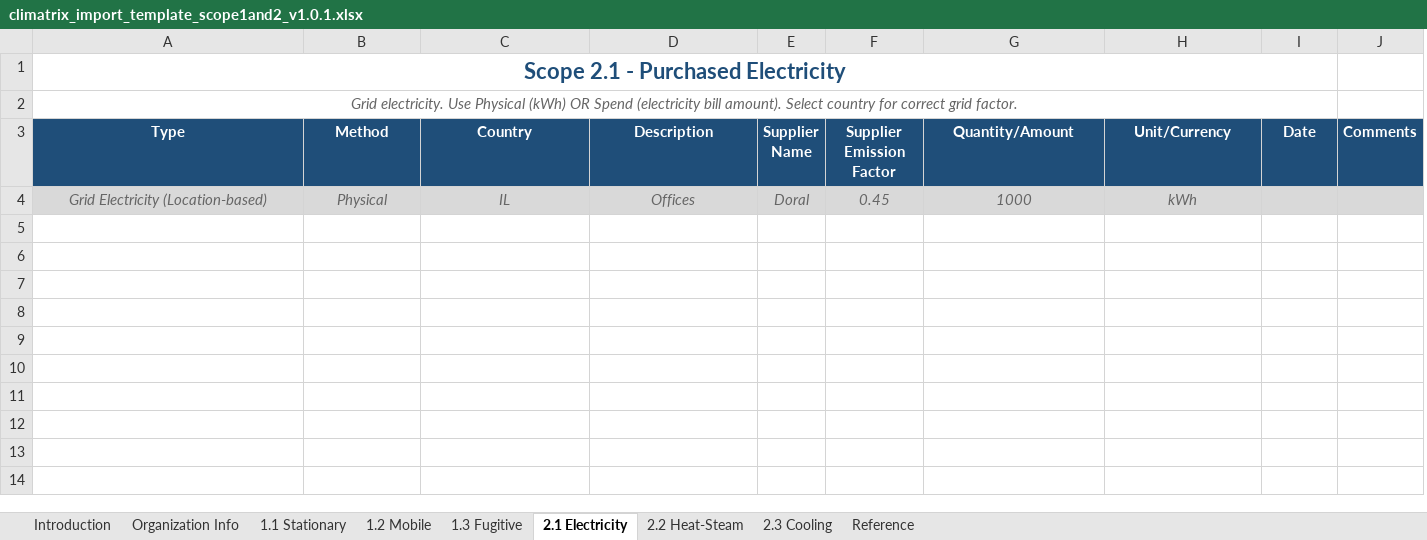
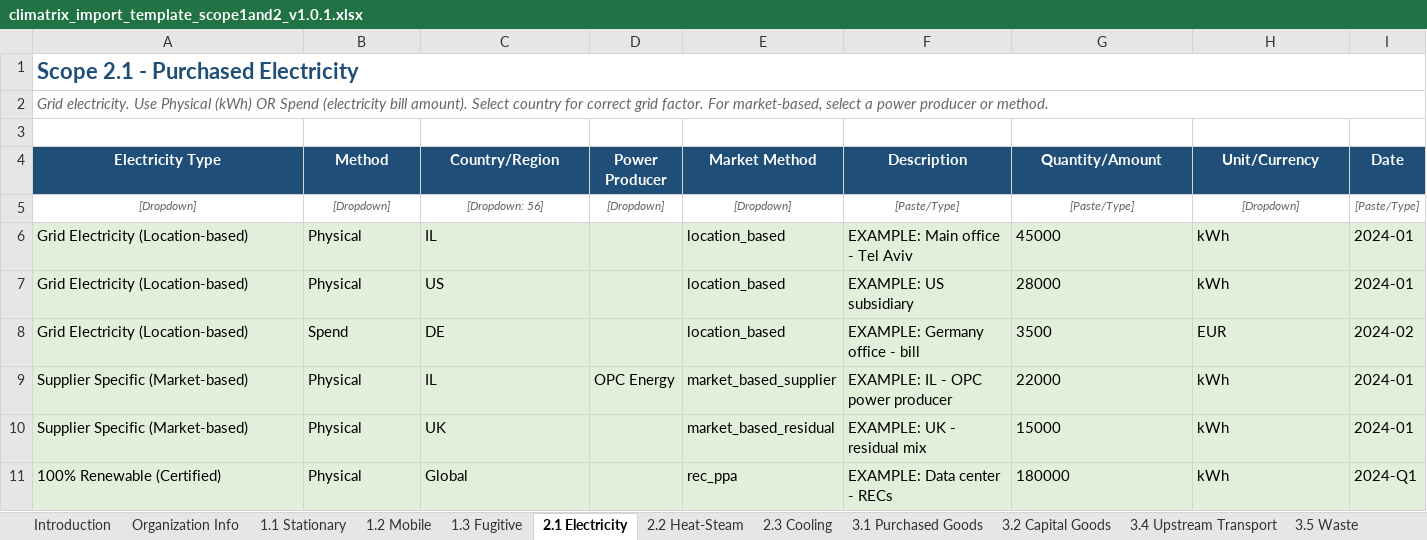
Before and after one commit to luvchikavi/app-CLIMATRIX-platform, an Excel workbook: backend/climatrix_files/climatrix_import_template_scope1and2_v1.0.1.xlsx, sheet 2.1 Electricity, drawn as a sheet; values as stored, in another font and other column widths than the file's, no borders; removed rows and columns are numbered as before the commit, all else as after; the diff names each change by its address in the sheet, - before the commit and + after, or states it on an @@ line.

```diff
--- a/backend/climatrix_files/climatrix_import_template_scope1and2_v1.0.1.xlsx (sheet 2.1 Electricity)
+++ b/backend/climatrix_files/climatrix_import_template_scope1and2_v1.0.1.xlsx (sheet 2.1 Electricity)
+sheet tab: 3.1 Purchased Goods
+sheet tab: 3.2 Capital Goods
+sheet tab: 3.4 Upstream Transport
+sheet tab: 3.5 Waste
+column D (Power Producer), empty
+column E (Market Method), row 6: location_based
-column E (Supplier Name), row 4: Doral
-column F (Supplier Emission Factor), row 4: 0.45
-column J (Comments), empty
-A1:A2 alignment: center
+A1:A2 alignment: left
-A2 (Electricity Type): …grid factor.
+A2 (Electricity Type): …grid factor. For market-based, select a power producer or method.
+row 3: (empty)
-A4: Type
+A4: Electricity Type
-C4: Country
+C4: Country/Region
+row 5: [Dropdown] | [Dropdown] | [Dropdown: 56] | [Dropdown] | [Dropdown] | [Paste/Type] | [Paste/Type] | [Dropdown] | [Paste/Type]
@@ A6:C6 italic: on → off, text colour: #666666 → black, alignment: center → left @@
-F6 (Description): Offices
+F6 (Description): EXAMPLE: Main office - Tel Aviv
@@ F6 italic: on → off, text colour: #666666 → black, alignment: center → left @@
-G6 (Quantity/Amount): 1000
+G6 (Quantity/Amount): 45000
@@ G6:H6 italic: on → off, text colour: #666666 → black, alignment: center → left @@
-I6 (Date): (empty)
+I6 (Date): 2024-01
+row 7: Grid Electricity (Location-based) | Physical | US |  | location_based | EXAMPLE: US subsidiary | 28000 | kWh | 2024-01
+row 8: Grid Electricity (Location-based) | Spend | DE |  | location_based | EXAMPLE: Germany office - bill | 3500 | EUR | 2024-02
+row 9: Supplier Specific (Market-based) | Physical | IL | OPC Energy | market_based_supplier | EXAMPLE: IL - OPC power producer | 22000 | kWh | 2024-01
+row 10: Supplier Specific (Market-based) | Physical | UK |  | market_based_residual | EXAMPLE: UK - residual mix | 15000 | kWh | 2024-01
+row 11: 100% Renewable (Certified) | Physical | Global |  | rec_ppa | EXAMPLE: Data center - RECs | 180000 | kWh | 2024-Q1
```
Also changed, not shown: sheet Reference, sheet 1.2 Mobile, sheet 2.3 Cooling, sheet 2.2 Heat-Steam, sheet 1.1 Stationary, sheet Introduction, 2 more sheets, other sheet tabs, 9 other files.
